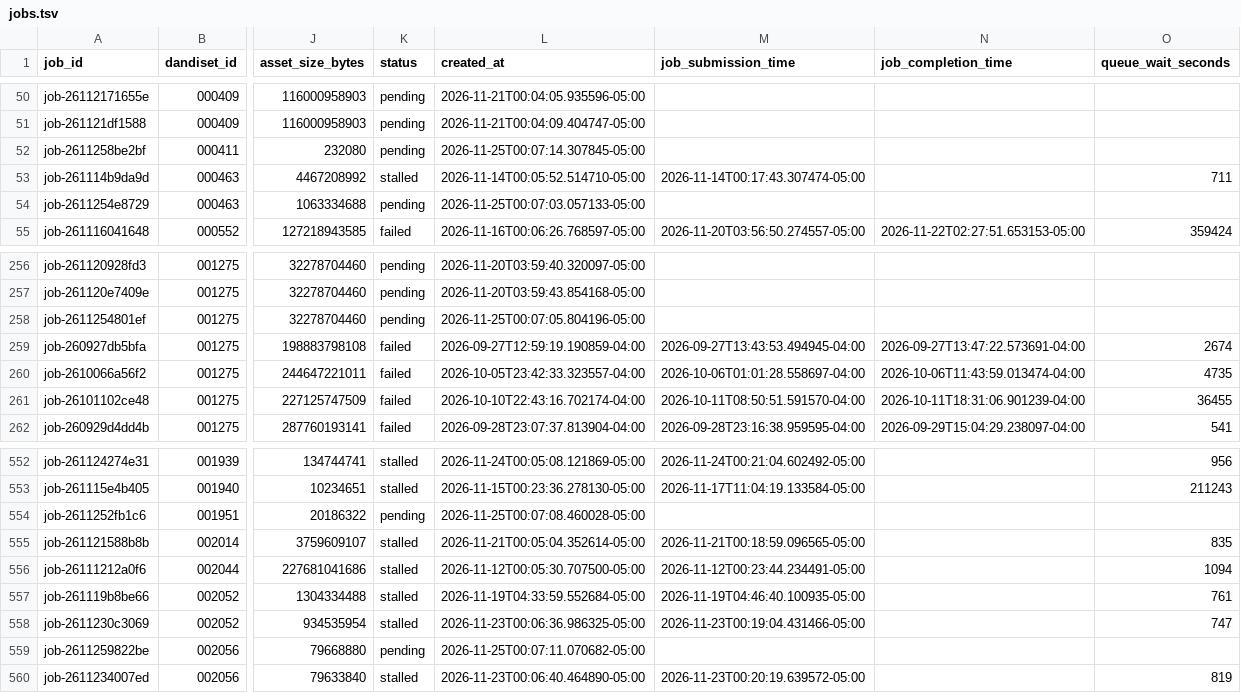
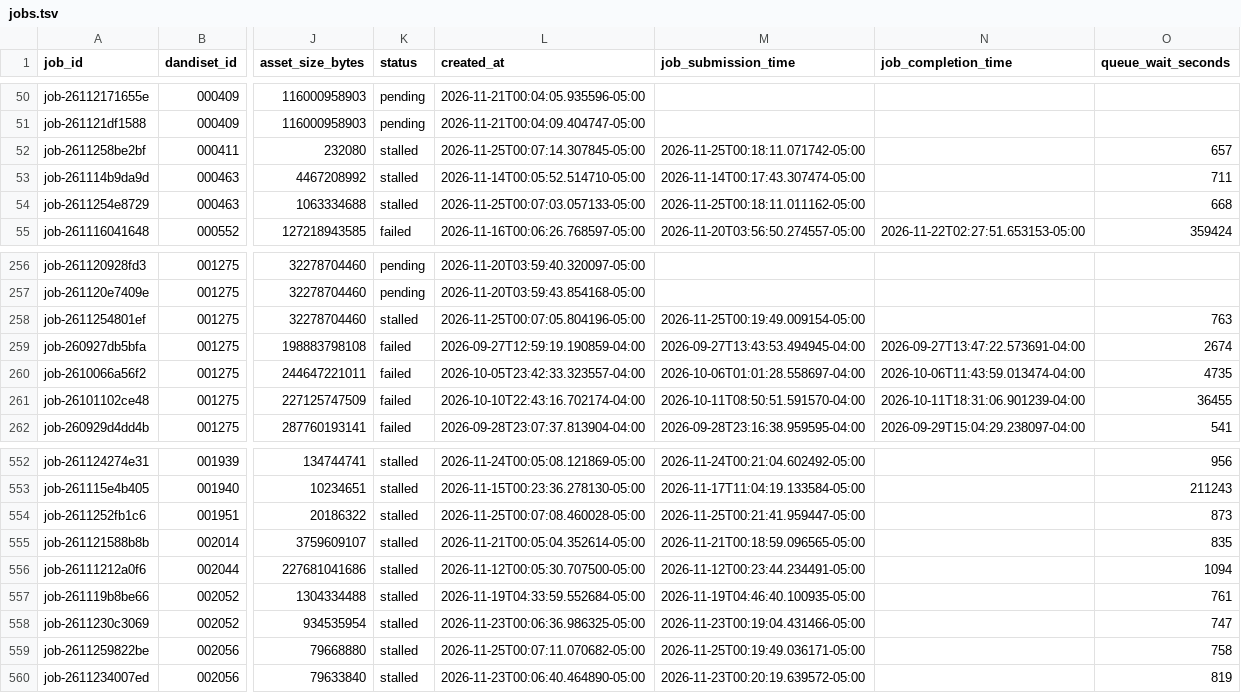
Before and after one commit to dandi-compute/001697, a TSV file: derivatives/jobs.tsv, drawn as a sheet; only a part is shown, gaps mark what is left out; the diff names each change by its address in the sheet, - before the commit and + after, or states it on an @@ line.

```diff
--- a/derivatives/jobs.tsv
+++ b/derivatives/jobs.tsv
-K52 (status): pending
+K52 (status): stalled
-M52 (job_submission_time): (empty)
+M52 (job_submission_time): 2026-11-25T00:18:11.071742-05:00
-O52 (queue_wait_seconds): (empty)
+O52 (queue_wait_seconds): 657
-K54 (status): pending
+K54 (status): stalled
-M54 (job_submission_time): (empty)
+M54 (job_submission_time): 2026-11-25T00:18:11.011162-05:00
-O54 (queue_wait_seconds): (empty)
+O54 (queue_wait_seconds): 668
-K258 (status): pending
+K258 (status): stalled
-M258 (job_submission_time): (empty)
+M258 (job_submission_time): 2026-11-25T00:19:49.009154-05:00
-O258 (queue_wait_seconds): (empty)
+O258 (queue_wait_seconds): 763
-K554 (status): pending
+K554 (status): stalled
-M554 (job_submission_time): (empty)
+M554 (job_submission_time): 2026-11-25T00:21:41.959447-05:00
-O554 (queue_wait_seconds): (empty)
+O554 (queue_wait_seconds): 873
-K559 (status): pending
+K559 (status): stalled
-M559 (job_submission_time): (empty)
+M559 (job_submission_time): 2026-11-25T00:19:49.036171-05:00
-O559 (queue_wait_seconds): (empty)
+O559 (queue_wait_seconds): 758
```
Also changed, not shown: 3 other files.
